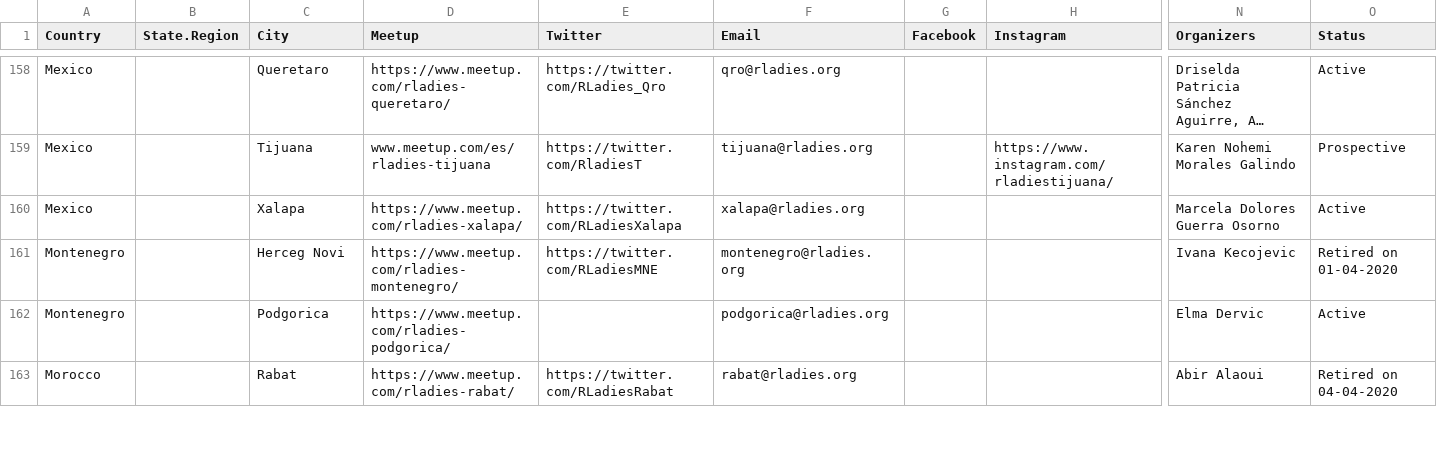
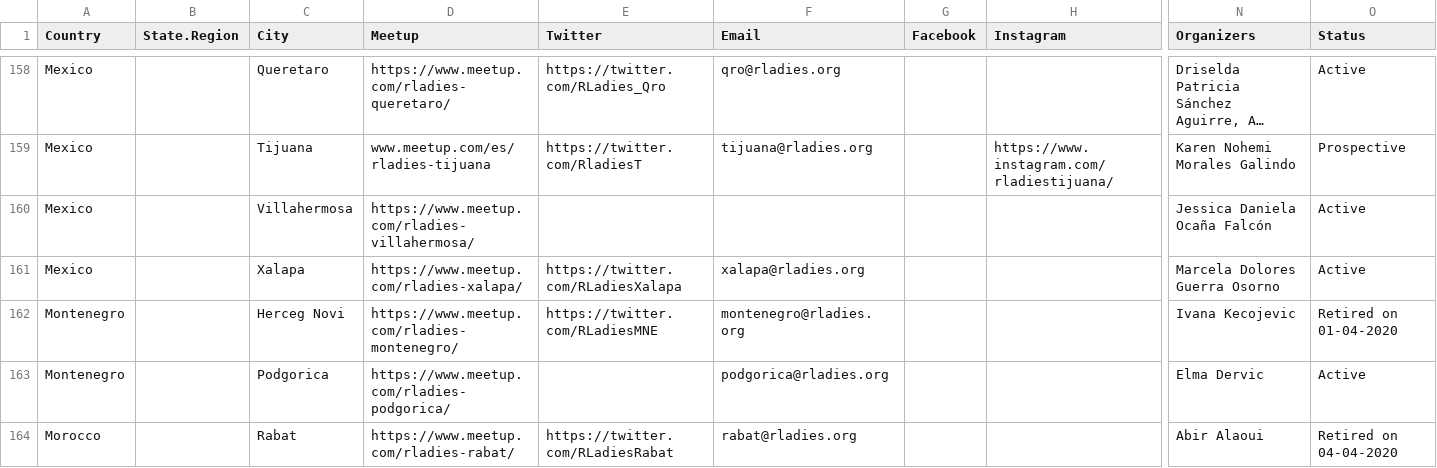
Before and after one commit to rladies/starter-kit, a CSV file: Current-Chapters.csv, drawn as a sheet; only a part is shown, gaps mark what is left out; long unchanged cells end in …; rows hold the shown columns only; the diff names each change by its address in the sheet, - before the commit and + after, or states it on an @@ line.

Commit message:
Update Current-Chapters.csv
Activated Villahermosa MX

```diff
--- a/Current-Chapters.csv
+++ b/Current-Chapters.csv
+row 160: Mexico |  | Villahermosa | https://www.meetup.com/rladies-villahermosa/ |  |  |  |  | Jessica Daniela Ocaña Falcón | Active
```
